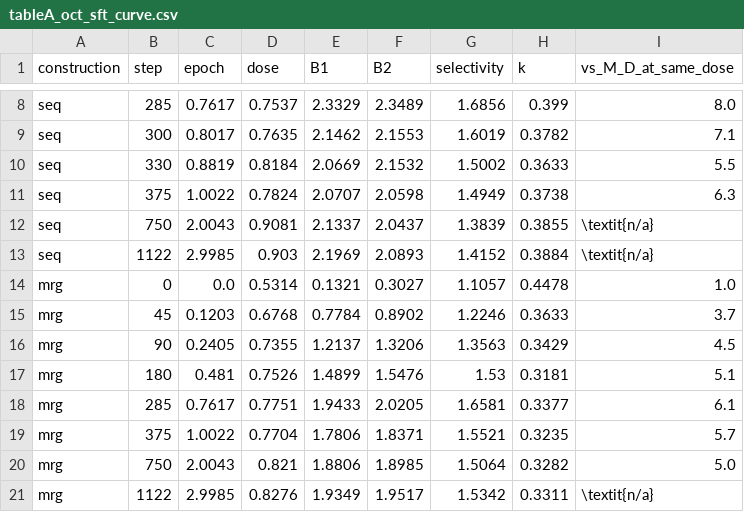
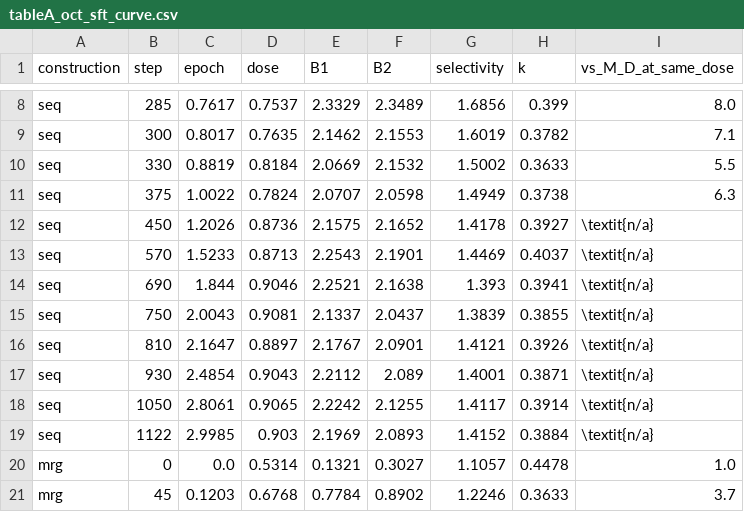
Before and after one commit to ukc10014/steering_across_personas, a CSV file: workshop_iclr/data/tableA_oct_sft_curve.csv, drawn as a sheet; only a part is shown, gaps mark what is left out; the shorter side is filled out with more unchanged rows.

```diff
--- a/workshop_iclr/data/tableA_oct_sft_curve.csv
+++ b/workshop_iclr/data/tableA_oct_sft_curve.csv
@@ -11,3 +11,9 @@ seq,330,0.8819,0.8184,2.0669,2.1532,1.5002,0.3633,5.5
 seq,375,1.0022,0.7824,2.0707,2.0598,1.4949,0.3738,6.3
+seq,450,1.2026,0.8736,2.1575,2.1652,1.4178,0.3927,\textit{n/a}
+seq,570,1.5233,0.8713,2.2543,2.1901,1.4469,0.4037,\textit{n/a}
+seq,690,1.844,0.9046,2.2521,2.1638,1.393,0.3941,\textit{n/a}
 seq,750,2.0043,0.9081,2.1337,2.0437,1.3839,0.3855,\textit{n/a}
+seq,810,2.1647,0.8897,2.1767,2.0901,1.4121,0.3926,\textit{n/a}
+seq,930,2.4854,0.9043,2.2112,2.089,1.4001,0.3871,\textit{n/a}
+seq,1050,2.8061,0.9065,2.2242,2.1255,1.4117,0.3914,\textit{n/a}
 seq,1122,2.9985,0.903,2.1969,2.0893,1.4152,0.3884,\textit{n/a}
```
Also changed, not shown: workshop_iclr/data/figA_oct_sft_curve.csv, workshop_iclr/data/figA_oct_summary.csv, 15 other files.
